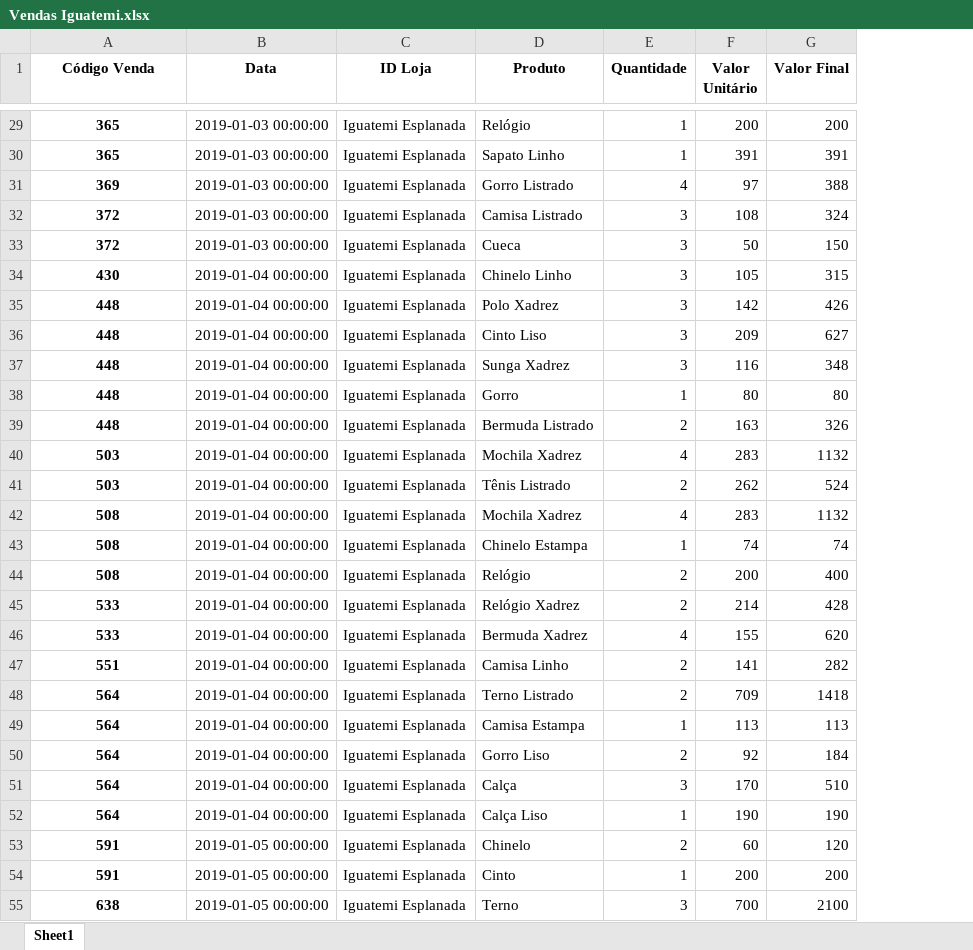
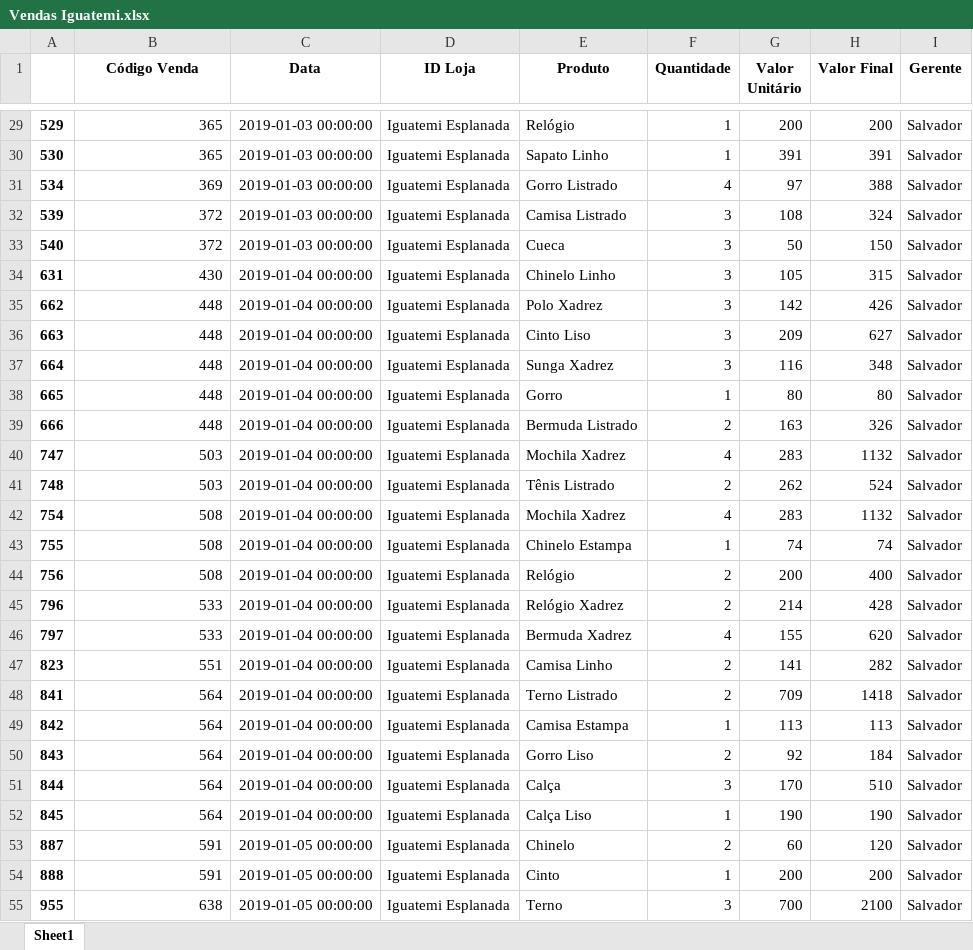
Before and after one commit to Gugasc/Sistema-de-Mesclagem-de-Arquivo, an Excel workbook: Dados_Finais/Vendas Iguatemi.xlsx, sheet Sheet1, drawn as a sheet; only a part is shown, gaps mark what is left out; values as stored, in another font and other column widths than the file's, no borders; addresses are those after the commit; the diff covers the shown part only; the diff names each change by its address in the sheet, - before the commit and + after, or states it on an @@ line.

```diff
--- a/Dados_Finais/Vendas Iguatemi.xlsx (sheet Sheet1)
+++ b/Dados_Finais/Vendas Iguatemi.xlsx (sheet Sheet1)
+column A, rows 29-55: 529 | 530 | 534 | 539 | 540 | 631 | 662 | 663 | 664 | 665 | 666 | 747 | 748 | 754 | 755 | 756 | 796 | 797 | 823 | 841 | 842 | 843 | 844 | 845 | 887 | 888 | 955
+column I (Gerente), rows 29-55: all Salvador
@@ B29:B55 bold: on → off, alignment: center → right @@
```
Also changed, not shown: cell formats elsewhere in this sheet, data/Vendas - Dez.xlsx, 7 other files.
